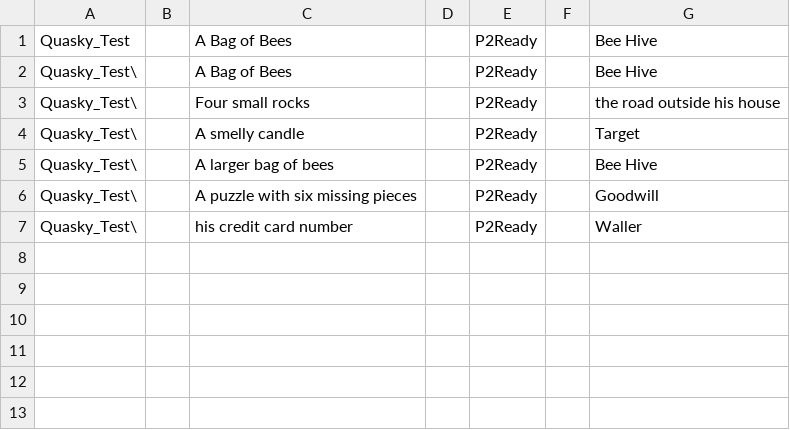
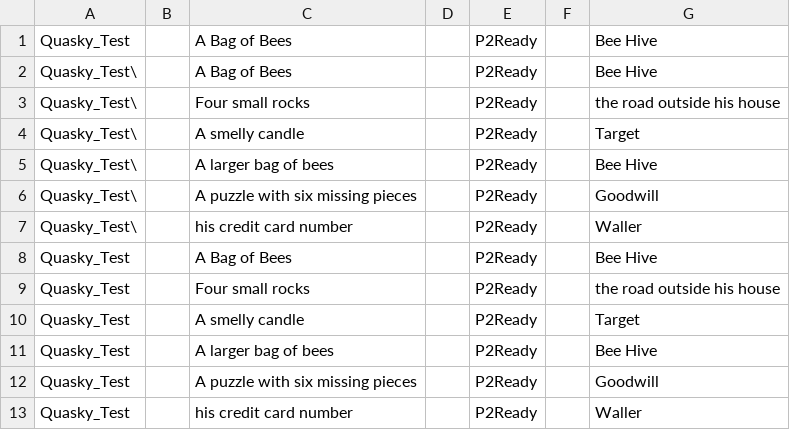
Before and after one commit to yuricord/yuripelago-bot, a CSV file: ItemQueue/Quasky_Test.csv, drawn as a sheet; the diff names each change by its address in the sheet, - before the commit and + after, or states it on an @@ line.

```diff
--- a/ItemQueue/Quasky_Test.csv
+++ b/ItemQueue/Quasky_Test.csv
+row 8: Quasky_Test |  | A Bag of Bees |  | P2Ready |  | Bee Hive
+row 9: Quasky_Test |  | Four small rocks |  | P2Ready |  | the road outside his house
+row 10: Quasky_Test |  | A smelly candle |  | P2Ready |  | Target
+row 11: Quasky_Test |  | A larger bag of bees |  | P2Ready |  | Bee Hive
+row 12: Quasky_Test |  | A puzzle with six missing pieces |  | P2Ready |  | Goodwill
+row 13: Quasky_Test |  | his credit card number |  | P2Ready |  | Waller
```
Also changed, not shown: 5 other files.
